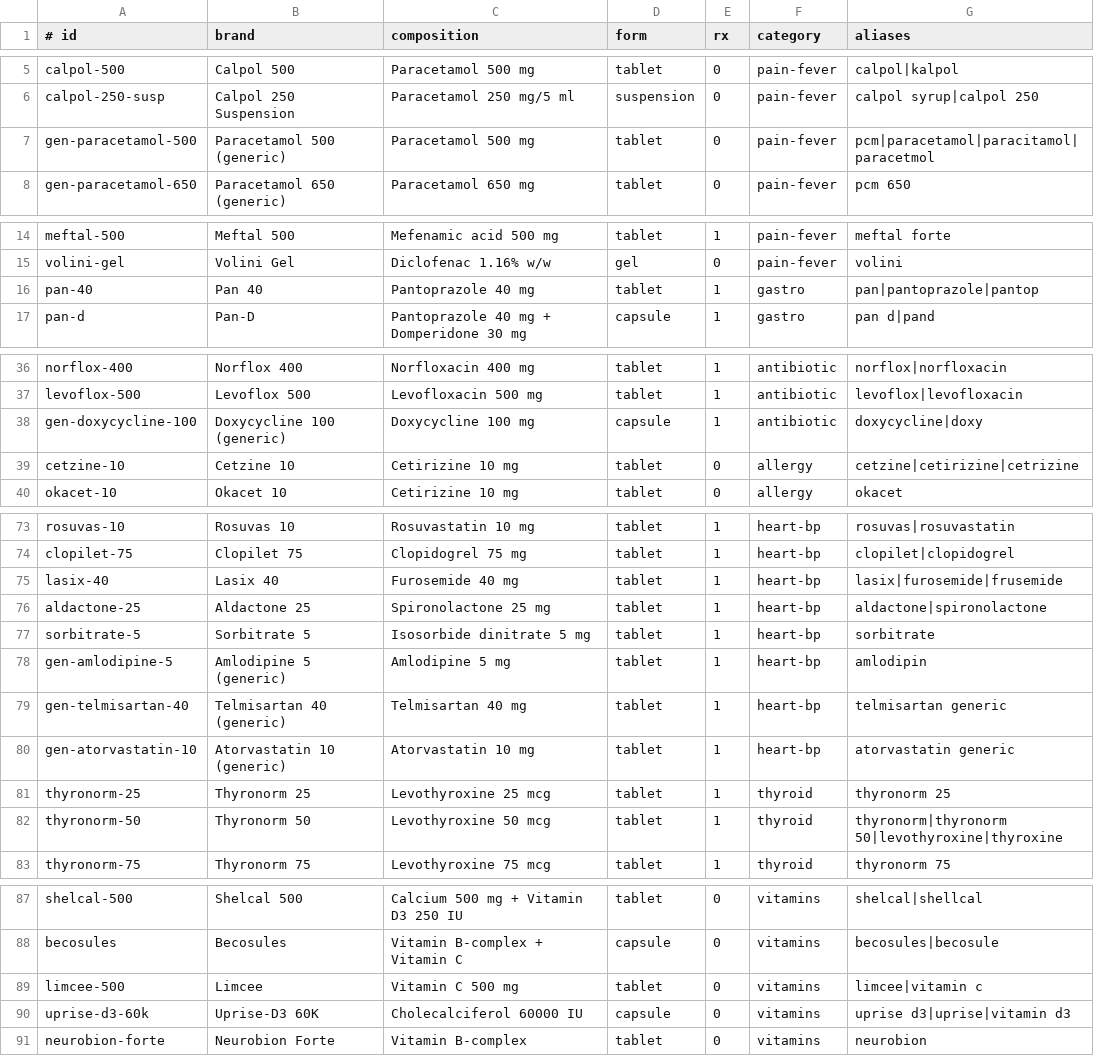
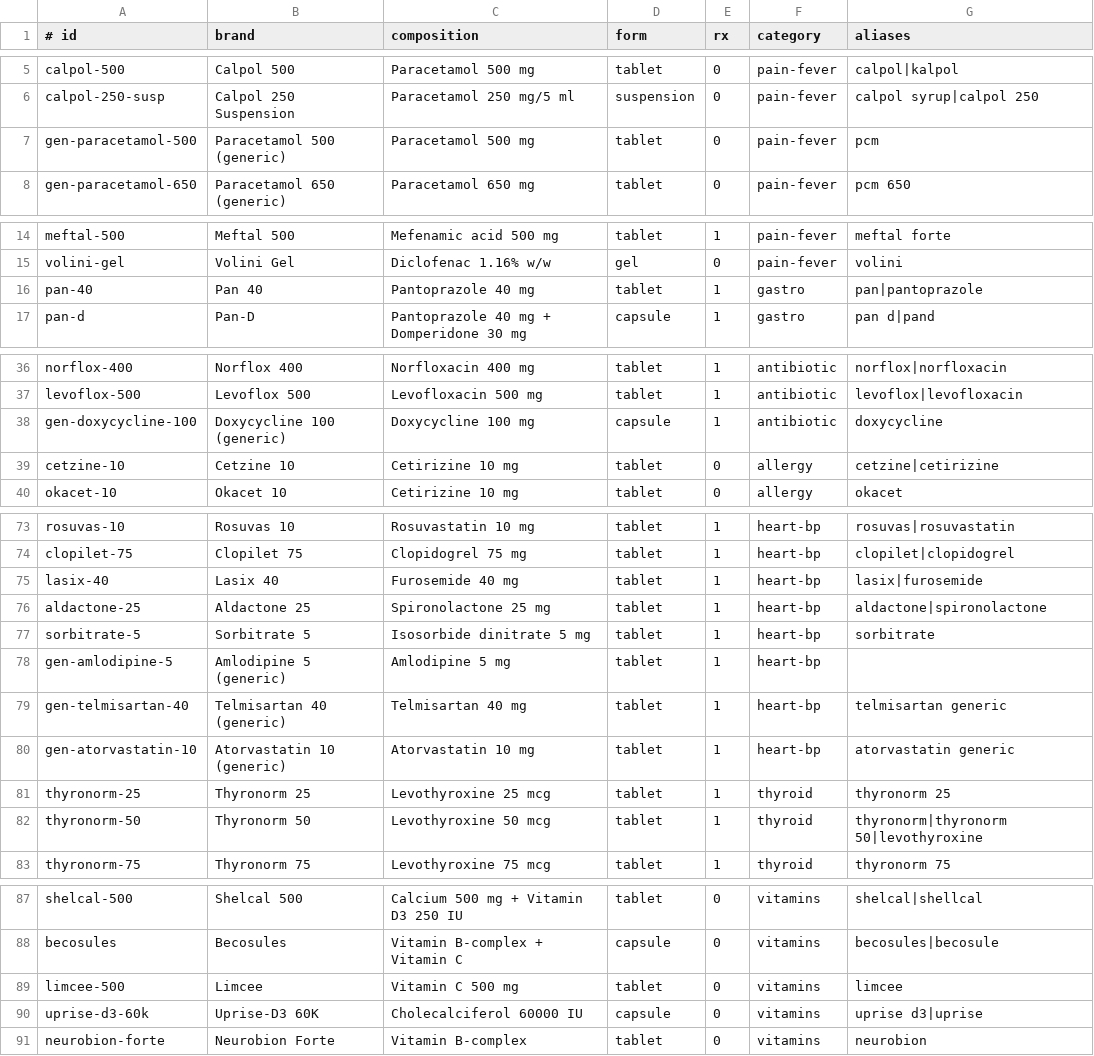
Before and after one commit to Ruchin-Audichya/MediFastRX-Bot, a TSV file: data/catalog.src.tsv, drawn as a sheet; only a part is shown, gaps mark what is left out; the diff covers the shown part only.

```diff
--- a/data/catalog.src.tsv
+++ b/data/catalog.src.tsv
@@ -6,3 +6,3 @@ calpol-500	Calpol 500	Paracetamol 500 mg	tablet	0	pain-fever	calpol|kalpol
 calpol-250-susp	Calpol 250 Suspension	Paracetamol 250 mg/5 ml	suspension	0	pain-fever	calpol syrup|calpol 250
-gen-paracetamol-500	Paracetamol 500 (generic)	Paracetamol 500 mg	tablet	0	pain-fever	pcm|paracetamol|paracitamol|paracetmol
+gen-paracetamol-500	Paracetamol 500 (generic)	Paracetamol 500 mg	tablet	0	pain-fever	pcm
 gen-paracetamol-650	Paracetamol 650 (generic)	Paracetamol 650 mg	tablet	0	pain-fever	pcm 650
@@ -15,3 +15,3 @@ meftal-500	Meftal 500	Mefenamic acid 500 mg	tablet	1	pain-fever	meftal forte
 volini-gel	Volini Gel	Diclofenac 1.16% w/w	gel	0	pain-fever	volini
-pan-40	Pan 40	Pantoprazole 40 mg	tablet	1	gastro	pan|pantoprazole|pantop
+pan-40	Pan 40	Pantoprazole 40 mg	tablet	1	gastro	pan|pantoprazole
 pan-d	Pan-D	Pantoprazole 40 mg + Domperidone 30 mg	capsule	1	gastro	pan d|pand
@@ -37,4 +37,4 @@ norflox-400	Norflox 400	Norfloxacin 400 mg	tablet	1	antibiotic	norflox|norfloxac
 levoflox-500	Levoflox 500	Levofloxacin 500 mg	tablet	1	antibiotic	levoflox|levofloxacin
-gen-doxycycline-100	Doxycycline 100 (generic)	Doxycycline 100 mg	capsule	1	antibiotic	doxycycline|doxy
-cetzine-10	Cetzine 10	Cetirizine 10 mg	tablet	0	allergy	cetzine|cetirizine|cetrizine
+gen-doxycycline-100	Doxycycline 100 (generic)	Doxycycline 100 mg	capsule	1	antibiotic	doxycycline
+cetzine-10	Cetzine 10	Cetirizine 10 mg	tablet	0	allergy	cetzine|cetirizine
 okacet-10	Okacet 10	Cetirizine 10 mg	tablet	0	allergy	okacet
@@ -74,6 +74,6 @@ rosuvas-10	Rosuvas 10	Rosuvastatin 10 mg	tablet	1	heart-bp	rosuvas|rosuvastatin
 clopilet-75	Clopilet 75	Clopidogrel 75 mg	tablet	1	heart-bp	clopilet|clopidogrel
-lasix-40	Lasix 40	Furosemide 40 mg	tablet	1	heart-bp	lasix|furosemide|frusemide
+lasix-40	Lasix 40	Furosemide 40 mg	tablet	1	heart-bp	lasix|furosemide
 aldactone-25	Aldactone 25	Spironolactone 25 mg	tablet	1	heart-bp	aldactone|spironolactone
 sorbitrate-5	Sorbitrate 5	Isosorbide dinitrate 5 mg	tablet	1	heart-bp	sorbitrate
-gen-amlodipine-5	Amlodipine 5 (generic)	Amlodipine 5 mg	tablet	1	heart-bp	amlodipin
+gen-amlodipine-5	Amlodipine 5 (generic)	Amlodipine 5 mg	tablet	1	heart-bp	
 gen-telmisartan-40	Telmisartan 40 (generic)	Telmisartan 40 mg	tablet	1	heart-bp	telmisartan generic
@@ -81,3 +81,3 @@ gen-atorvastatin-10	Atorvastatin 10 (generic)	Atorvastatin 10 mg	tablet	1	heart-
 thyronorm-25	Thyronorm 25	Levothyroxine 25 mcg	tablet	1	thyroid	thyronorm 25
-thyronorm-50	Thyronorm 50	Levothyroxine 50 mcg	tablet	1	thyroid	thyronorm|thyronorm 50|levothyroxine|thyroxine
+thyronorm-50	Thyronorm 50	Levothyroxine 50 mcg	tablet	1	thyroid	thyronorm|thyronorm 50|levothyroxine
 thyronorm-75	Thyronorm 75	Levothyroxine 75 mcg	tablet	1	thyroid	thyronorm 75
@@ -88,4 +88,4 @@ shelcal-500	Shelcal 500	Calcium 500 mg + Vitamin D3 250 IU	tablet	0	vitamins	she
 becosules	Becosules	Vitamin B-complex + Vitamin C	capsule	0	vitamins	becosules|becosule
-limcee-500	Limcee	Vitamin C 500 mg	tablet	0	vitamins	limcee|vitamin c
-uprise-d3-60k	Uprise-D3 60K	Cholecalciferol 60000 IU	capsule	0	vitamins	uprise d3|uprise|vitamin d3
+limcee-500	Limcee	Vitamin C 500 mg	tablet	0	vitamins	limcee
+uprise-d3-60k	Uprise-D3 60K	Cholecalciferol 60000 IU	capsule	0	vitamins	uprise d3|uprise
 neurobion-forte	Neurobion Forte	Vitamin B-complex	tablet	0	vitamins	neurobion
```
Also changed, not shown: 5 edited cells elsewhere in this file, 4 other files.
